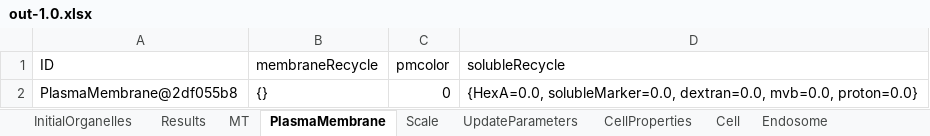
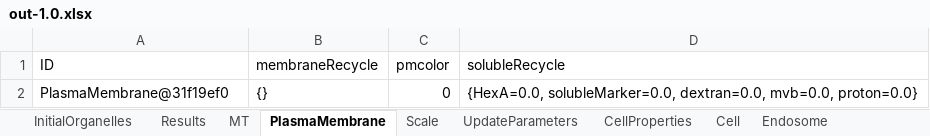
Before and after one commit to franconieto/endomembraneSystem, an Excel workbook: out-1.0.xlsx, sheet PlasmaMembrane, drawn as a sheet; values as stored, in another font and other column widths than the file's, no borders; the diff names each change by its address in the sheet, - before the commit and + after, or states it on an @@ line.

```diff
--- a/out-1.0.xlsx (sheet PlasmaMembrane)
+++ b/out-1.0.xlsx (sheet PlasmaMembrane)
-A2 (ID): PlasmaMembrane@2df055b8
+A2 (ID): PlasmaMembrane@31f19ef0
```
Also changed, not shown: sheet Endosome, sheet MT, sheet InitialOrganelles, sheet Scale, sheet UpdateParameters, sheet Cell, 2 more sheets, 9 other files.
